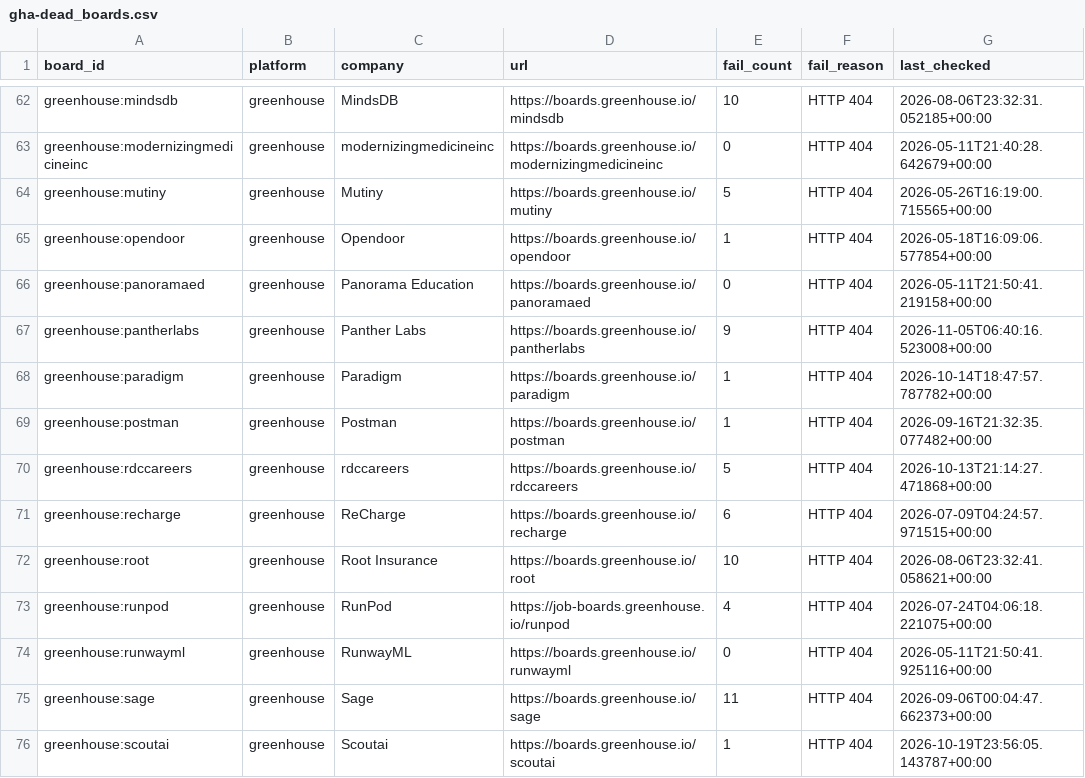
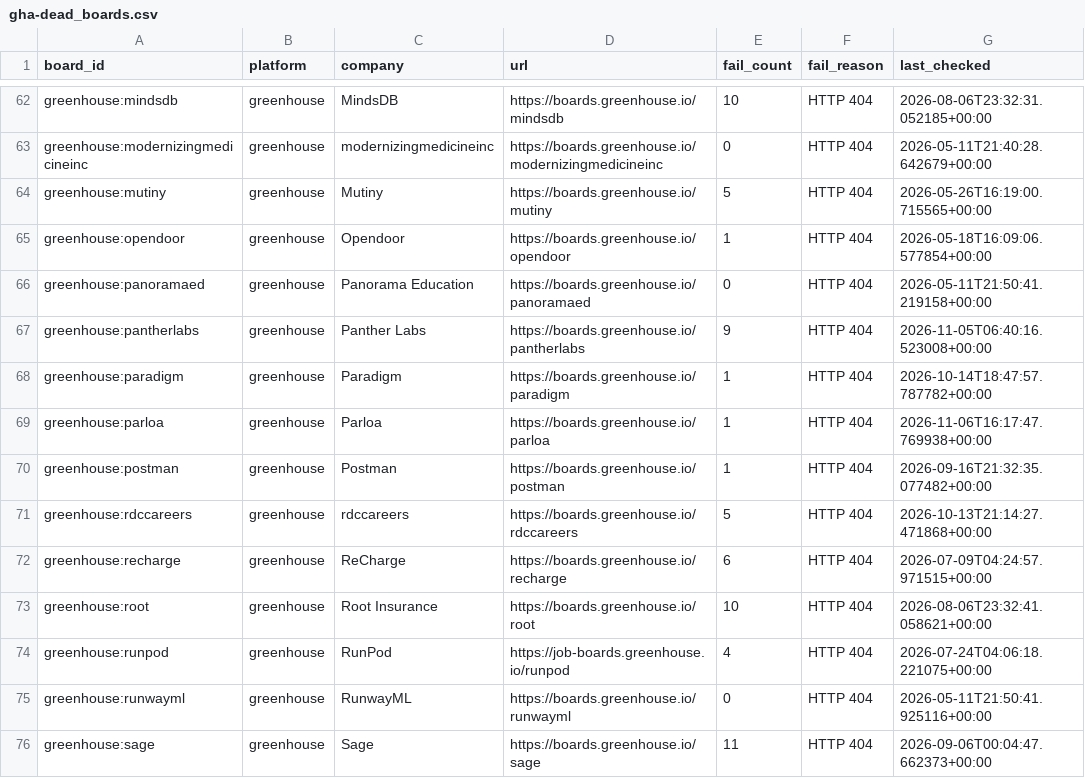
Before and after one commit to zmoham1/jboard_zm, a CSV file: state/gha-dead_boards.csv, drawn as a sheet; only a part is shown, gaps mark what is left out; the shorter side is filled out with more unchanged rows.

```diff
--- a/state/gha-dead_boards.csv
+++ b/state/gha-dead_boards.csv
@@ -68,2 +68,3 @@ greenhouse:pantherlabs,greenhouse,Panther Labs,https://boards.greenhouse.io/pant
 greenhouse:paradigm,greenhouse,Paradigm,https://boards.greenhouse.io/paradigm,1,HTTP 404,2026-10-14T18:47:57.787782+00:00
+greenhouse:parloa,greenhouse,Parloa,https://boards.greenhouse.io/parloa,1,HTTP 404,2026-11-06T16:17:47.769938+00:00
 greenhouse:postman,greenhouse,Postman,https://boards.greenhouse.io/postman,1,HTTP 404,2026-09-16T21:32:35.077482+00:00
```
Also changed, not shown: 1 other file.
